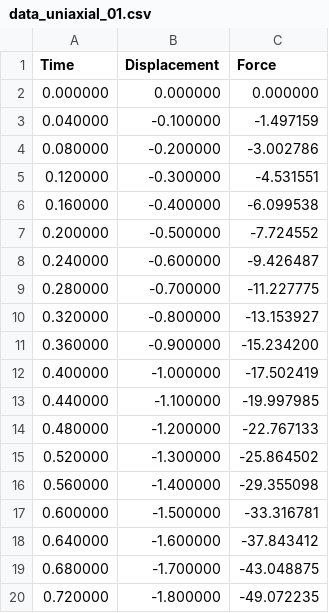
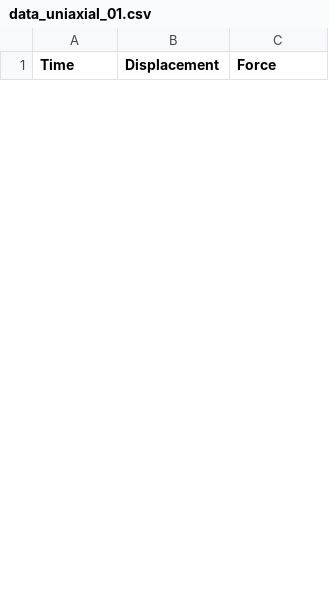
Before and after one commit to febiosoftware/FEBio.jl, a CSV file: assets/data/data_uniaxial_01.csv, drawn as a sheet; only a part is shown; the diff covers the shown part only.

```diff
--- a/assets/data/data_uniaxial_01.csv
+++ b/assets/data/data_uniaxial_01.csv
@@ -1,20 +1 @@
 Time, Displacement, Force
-0.000000, 0.000000, 0.000000
-0.040000, -0.100000, -1.497159
-0.080000, -0.200000, -3.002786
-0.120000, -0.300000, -4.531551
-0.160000, -0.400000, -6.099538
-0.200000, -0.500000, -7.724552
-0.240000, -0.600000, -9.426487
-0.280000, -0.700000, -11.227775
-0.320000, -0.800000, -13.153927
-0.360000, -0.900000, -15.234200
-0.400000, -1.000000, -17.502419
-0.440000, -1.100000, -19.997985
-0.480000, -1.200000, -22.767133
-0.520000, -1.300000, -25.864502
-0.560000, -1.400000, -29.355098
-0.600000, -1.500000, -33.316781
-0.640000, -1.600000, -37.843412
-0.680000, -1.700000, -43.048875
-0.720000, -1.800000, -49.072235
```
Also changed, not shown: 26 added rows and 7 removed rows elsewhere in this file, 6 other files.
